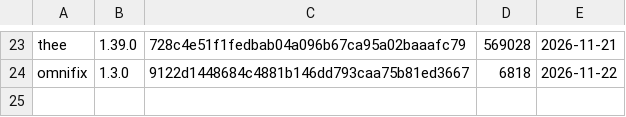
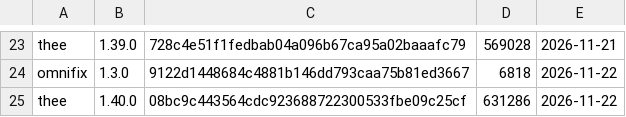
Before and after one commit to gonkhub/gonkas-mc-nations, a TSV file: minecraft/mods/version-ledger.tsv, drawn as a sheet; only a part is shown, gaps mark what is left out; the diff names each change by its address in the sheet, - before the commit and + after, or states it on an @@ line.

```diff
--- a/minecraft/mods/version-ledger.tsv
+++ b/minecraft/mods/version-ledger.tsv
+row 25: thee | 1.40.0 | 08bc9c443564cdc923688722300533fbe09c25cf | 631286 | 2026-11-22
```
Also changed, not shown: 4 other files.
